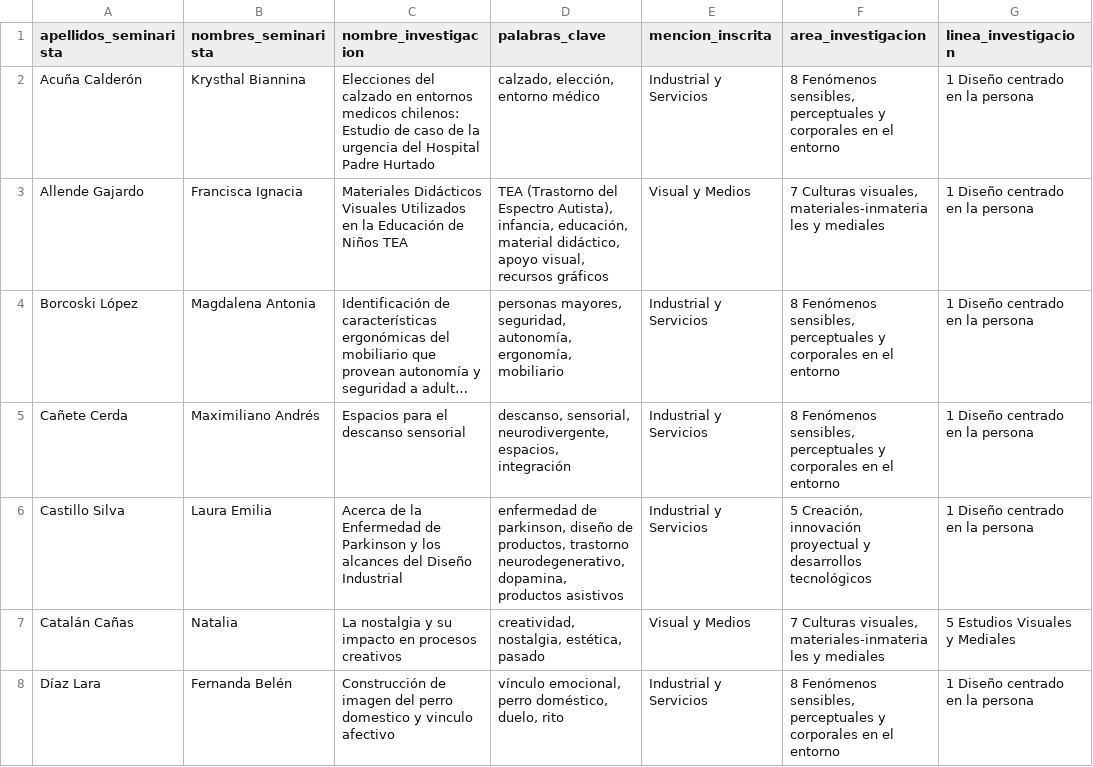
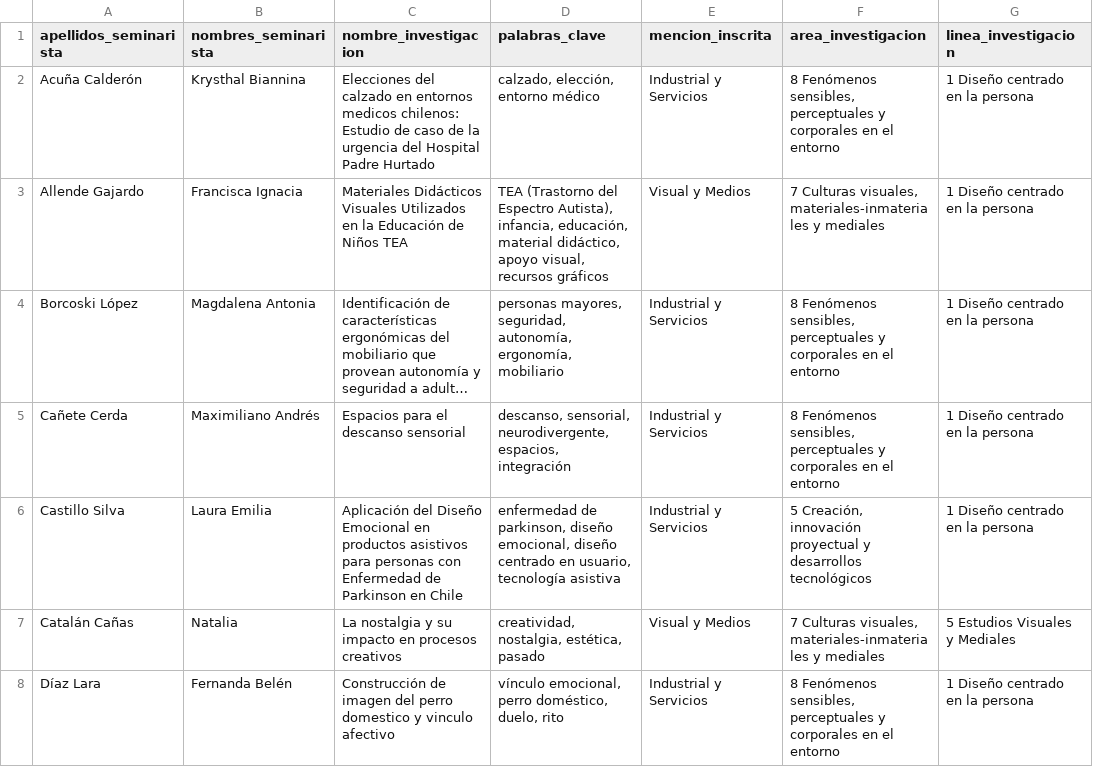
Before and after one commit to disenouchile/seminarios, a CSV file: participan.csv, drawn as a sheet; only a part is shown; long unchanged cells end in …; the diff names each change by its address in the sheet, - before the commit and + after, or states it on an @@ line.

Commit message:
Add files via upload

```diff
--- a/participan.csv
+++ b/participan.csv
-C6 (nombre_investigacion): Acerca de la Enfermedad de Parkinson y los alcances del Diseño Industrial
+C6 (nombre_investigacion): Aplicación del Diseño Emocional en productos asistivos para personas con Enfermedad de Parkinson en Chile
-D6 (palabras_clave): …parkinson, diseño de productos, trastorno neurodegenerativo, dopamina, productos asistivos
+D6 (palabras_clave): …parkinson, diseño emocional, diseño centrado en usuario, tecnología asistiva
```
